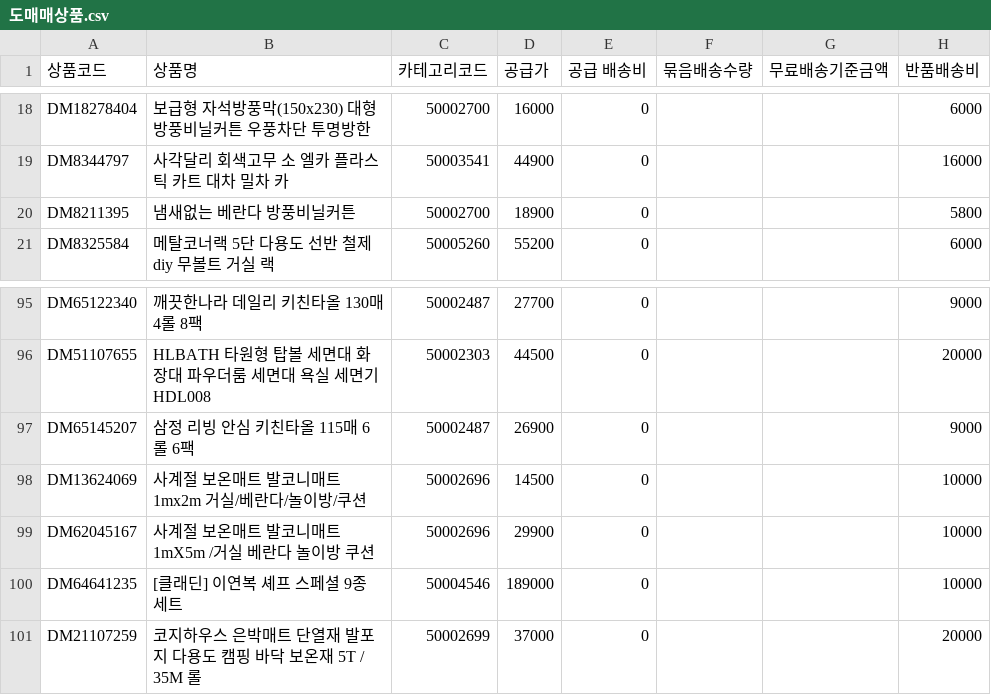
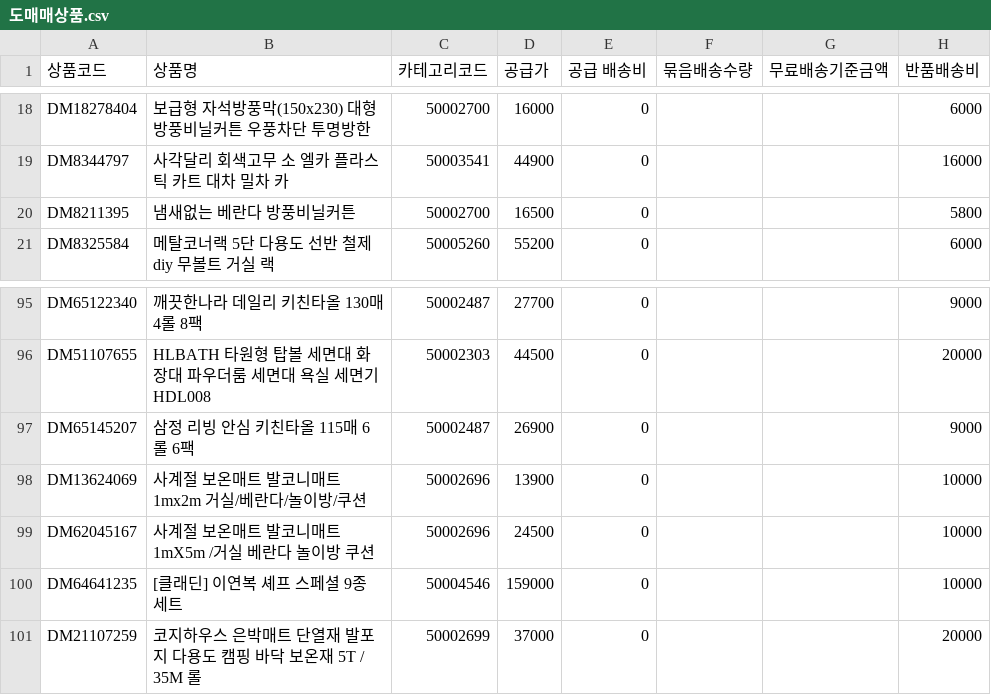
Before and after one commit to MoneyInsight/shop, a CSV file: data/도매매상품.csv, drawn as a sheet; only a part is shown, gaps mark what is left out; the diff names each change by its address in the sheet, - before the commit and + after, or states it on an @@ line.

```diff
--- a/data/도매매상품.csv
+++ b/data/도매매상품.csv
-D20 (공급가): 18900
+D20 (공급가): 16500
-D98 (공급가): 14500
+D98 (공급가): 13900
-D99 (공급가): 29900
+D99 (공급가): 24500
-D100 (공급가): 189000
+D100 (공급가): 159000
```
Also changed, not shown: 4 other files.
